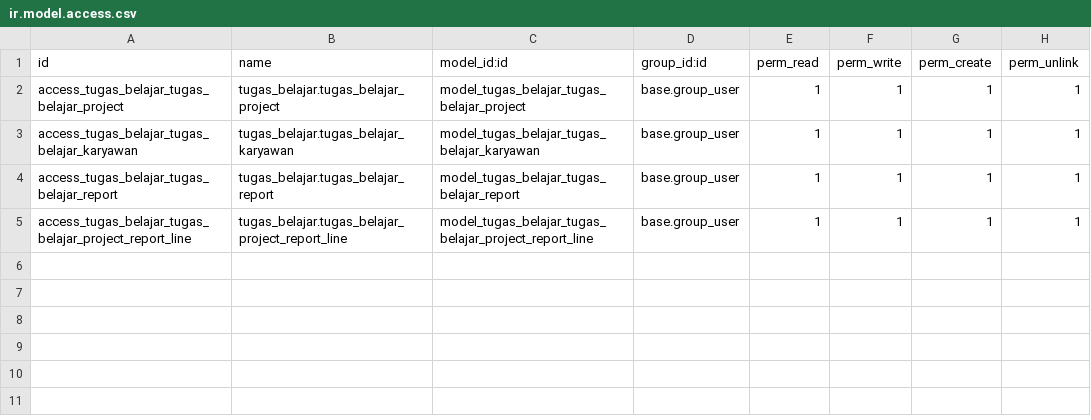
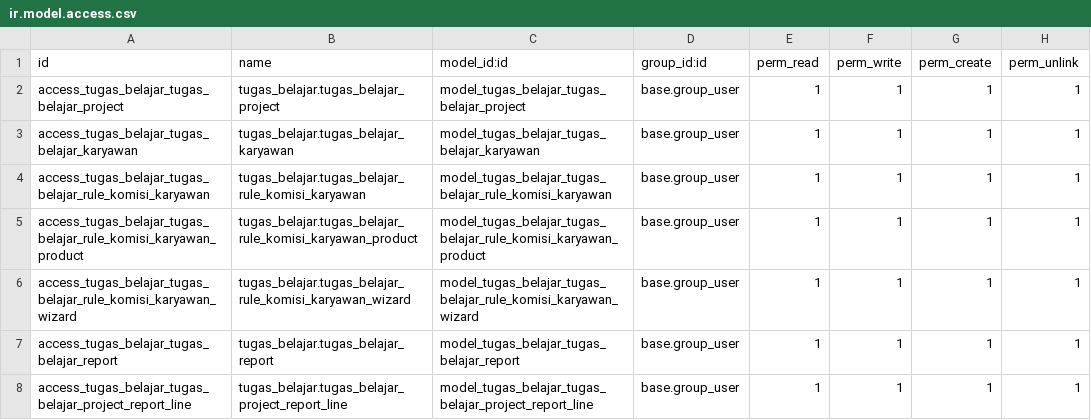
Before and after one commit to elsanita/tugas_belajar_odoo, a CSV file: tugas_belajar/security/ir.model.access.csv, drawn as a sheet.

Commit message:
chore: add rule komisi init, security, and manifest

```diff
--- a/tugas_belajar/security/ir.model.access.csv
+++ b/tugas_belajar/security/ir.model.access.csv
@@ -3,2 +3,5 @@ access_tugas_belajar_tugas_belajar_project,tugas_belajar.tugas_belajar_project,m
 access_tugas_belajar_tugas_belajar_karyawan,tugas_belajar.tugas_belajar_karyawan,model_tugas_belajar_tugas_belajar_karyawan,base.group_user,1,1,1,1
+access_tugas_belajar_tugas_belajar_rule_komisi_karyawan,tugas_belajar.tugas_belajar_rule_komisi_karyawan,model_tugas_belajar_tugas_belajar_rule_komisi_karyawan,base.group_user,1,1,1,1
+access_tugas_belajar_tugas_belajar_rule_komisi_karyawan_product,tugas_belajar.tugas_belajar_rule_komisi_karyawan_product,model_tugas_belajar_tugas_belajar_rule_komisi_karyawan_product,base.group_user,1,1,1,1
+access_tugas_belajar_tugas_belajar_rule_komisi_karyawan_wizard,tugas_belajar.tugas_belajar_rule_komisi_karyawan_wizard,model_tugas_belajar_tugas_belajar_rule_komisi_karyawan_wizard,base.group_user,1,1,1,1
 access_tugas_belajar_tugas_belajar_report,tugas_belajar.tugas_belajar_report,model_tugas_belajar_tugas_belajar_report,base.group_user,1,1,1,1
```
Also changed, not shown: 3 other files.
